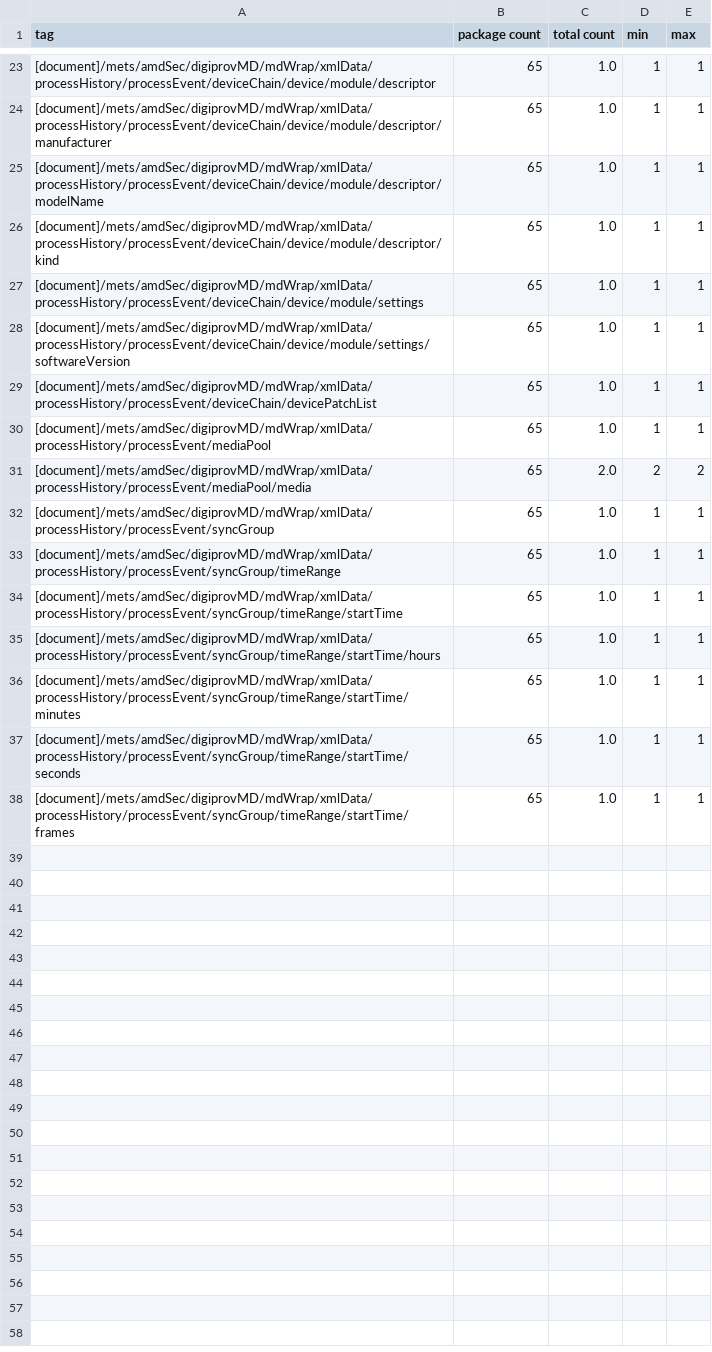
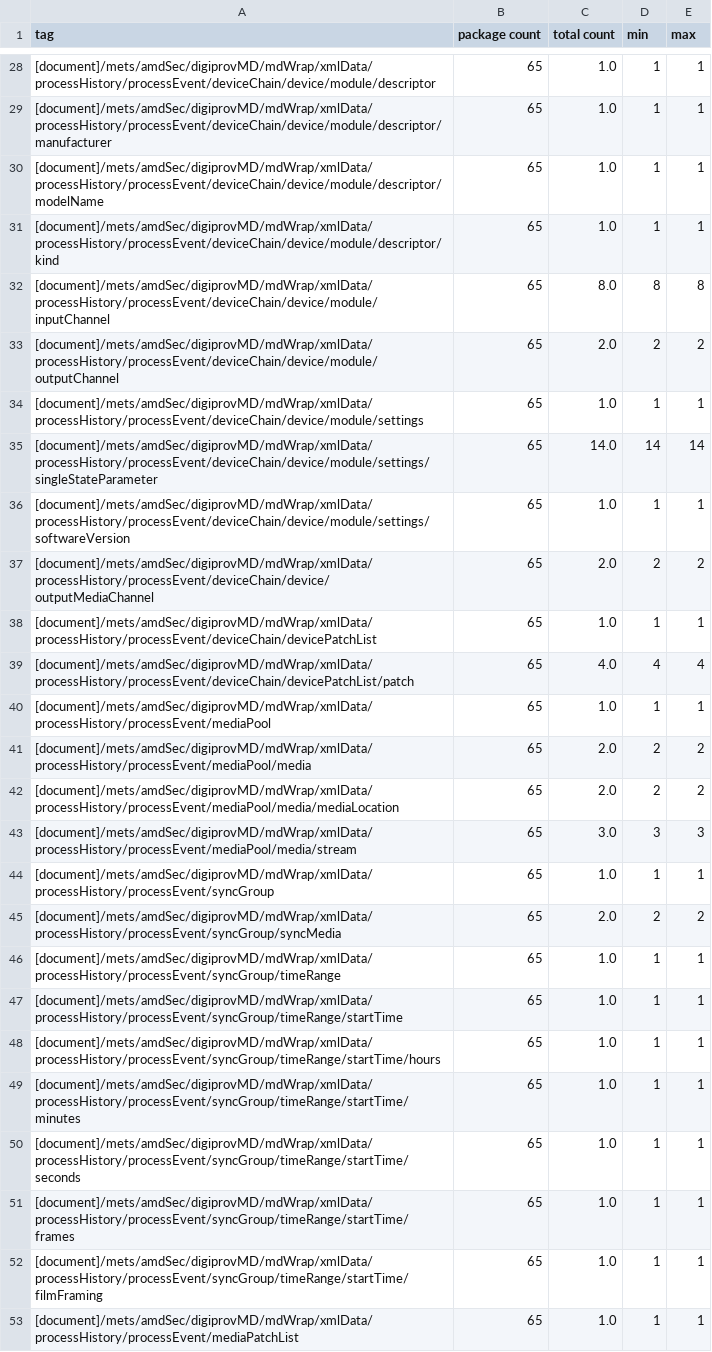
Before and after one commit to GregMcC5/AudioAssessment, a CSV file: ph_tag_tabulation.csv, drawn as a sheet; only a part is shown, gaps mark what is left out; the diff covers the shown part only; the diff names each change by its address in the sheet, - before the commit and + after, or states it on an @@ line.

```diff
--- a/ph_tag_tabulation.csv
+++ b/ph_tag_tabulation.csv
+row 32: [document]/mets/amdSec/digiprovMD/mdWrap/xmlData/processHistory/processEvent/deviceChain/device/module/inputChannel | 65 | 8.0 | 8 | 8
+row 33: [document]/mets/amdSec/digiprovMD/mdWrap/xmlData/processHistory/processEvent/deviceChain/device/module/outputChannel | 65 | 2.0 | 2 | 2
+row 35: [document]/mets/amdSec/digiprovMD/mdWrap/xmlData/processHistory/processEvent/deviceChain/device/module/settings/singleStateParameter | 65 | 14.0 | 14 | 14
+row 37: [document]/mets/amdSec/digiprovMD/mdWrap/xmlData/processHistory/processEvent/deviceChain/device/outputMediaChannel | 65 | 2.0 | 2 | 2
+row 39: [document]/mets/amdSec/digiprovMD/mdWrap/xmlData/processHistory/processEvent/deviceChain/devicePatchList/patch | 65 | 4.0 | 4 | 4
+row 42: [document]/mets/amdSec/digiprovMD/mdWrap/xmlData/processHistory/processEvent/mediaPool/media/mediaLocation | 65 | 2.0 | 2 | 2
+row 43: [document]/mets/amdSec/digiprovMD/mdWrap/xmlData/processHistory/processEvent/mediaPool/media/stream | 65 | 3.0 | 3 | 3
+row 45: [document]/mets/amdSec/digiprovMD/mdWrap/xmlData/processHistory/processEvent/syncGroup/syncMedia | 65 | 2.0 | 2 | 2
+row 52: [document]/mets/amdSec/digiprovMD/mdWrap/xmlData/processHistory/processEvent/syncGroup/timeRange/startTime/filmFraming | 65 | 1.0 | 1 | 1
+row 53: [document]/mets/amdSec/digiprovMD/mdWrap/xmlData/processHistory/processEvent/mediaPatchList | 65 | 1.0 | 1 | 1
```
Also changed, not shown: 5 added rows and 6 edited cells elsewhere in this file, ao_tag_tabulation.csv, 1 other file.
